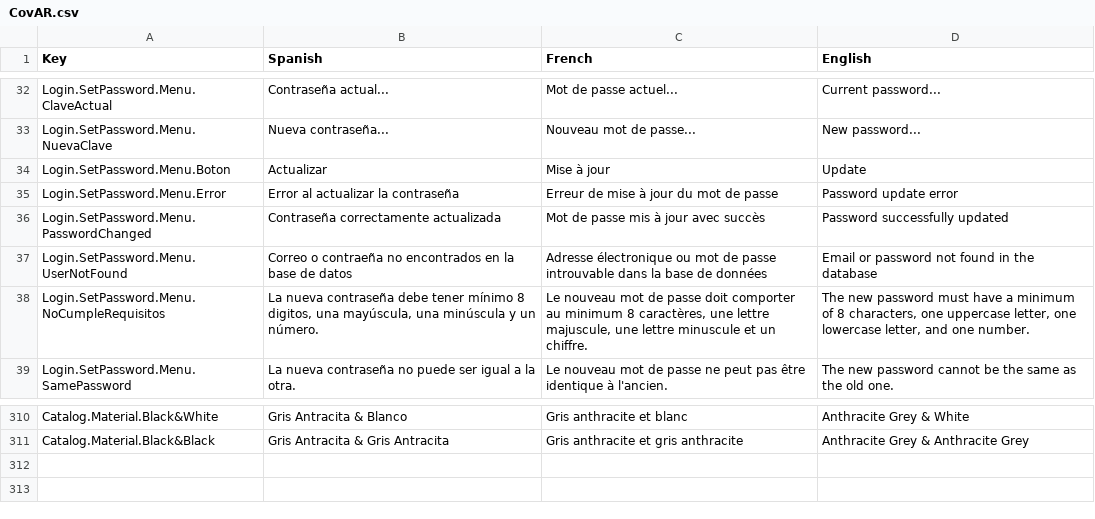
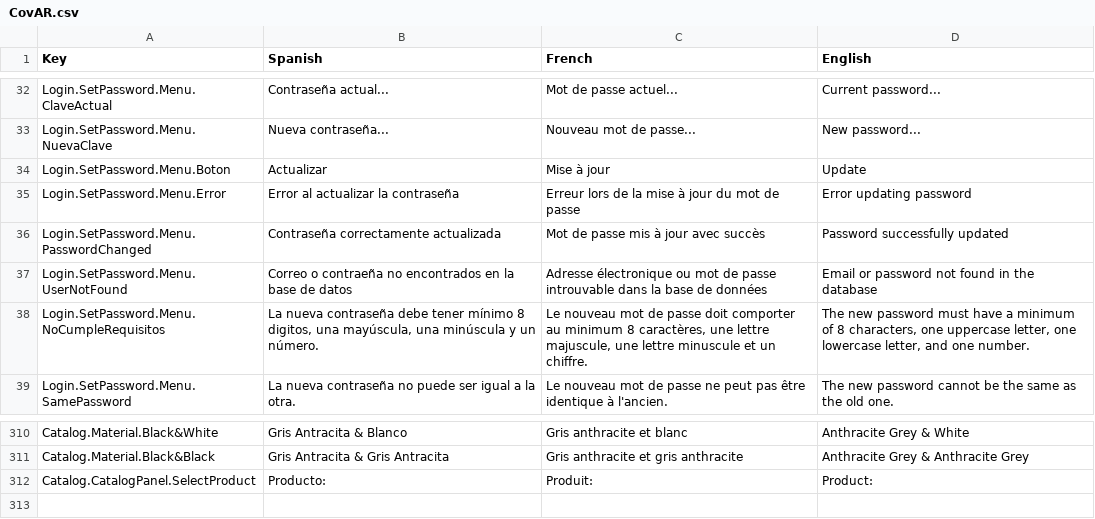
Before and after one commit to dracmadev/CovAR---NewVersion, a CSV file: Assets/SimpleLocalization/Resources/Localization/CovAR.csv, drawn as a sheet; only a part is shown, gaps mark what is left out.

Commit message:
Alvaro -> Model selection Done (just UI)

```diff
--- a/Assets/SimpleLocalization/Resources/Localization/CovAR.csv
+++ b/Assets/SimpleLocalization/Resources/Localization/CovAR.csv
@@ -34,3 +34,3 @@ Login.SetPassword.Menu.NuevaClave,Nueva contraseña...,Nouveau mot de passe...,N
 Login.SetPassword.Menu.Boton,Actualizar,Mise à jour,Update
-Login.SetPassword.Menu.Error,Error al actualizar la contraseña,Erreur de mise à jour du mot de passe,Password update error
+Login.SetPassword.Menu.Error,Error al actualizar la contraseña,Erreur lors de la mise à jour du mot de passe,Error updating password
 Login.SetPassword.Menu.PasswordChanged,Contraseña correctamente actualizada,Mot de passe mis à jour avec succès,Password successfully updated
@@ -816,3 +816,3 @@ Catalog.Material.Black&White,Gris Antracita & Blanco,Gris anthracite et blanc,An
 Catalog.Material.Black&Black,Gris Antracita & Gris Antracita,Gris anthracite et gris anthracite,Anthracite Grey & Anthracite Grey
-,,,
+Catalog.CatalogPanel.SelectProduct,Producto:,Produit:,Product:
 ,,,
```
Also changed, not shown: 14 other files.
